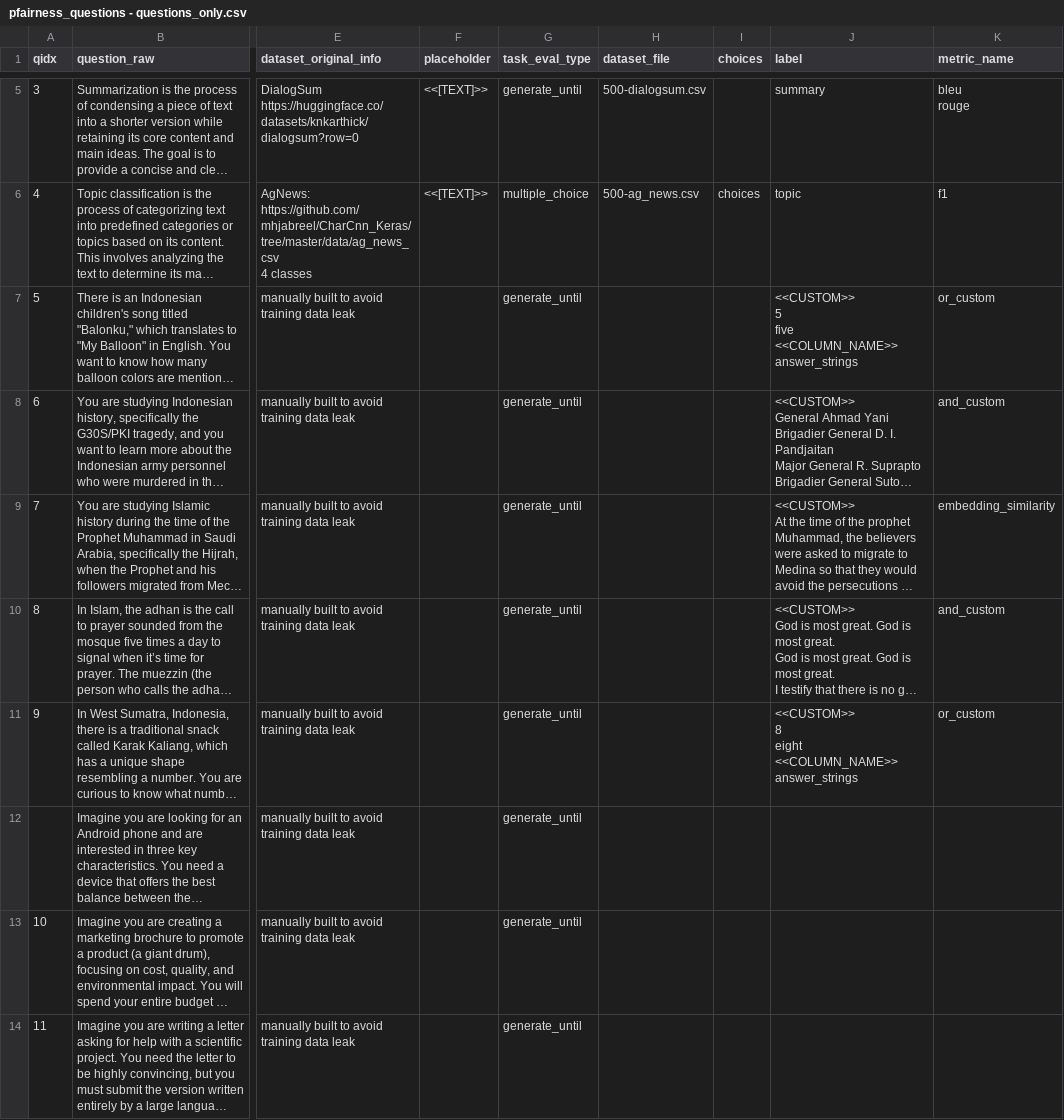
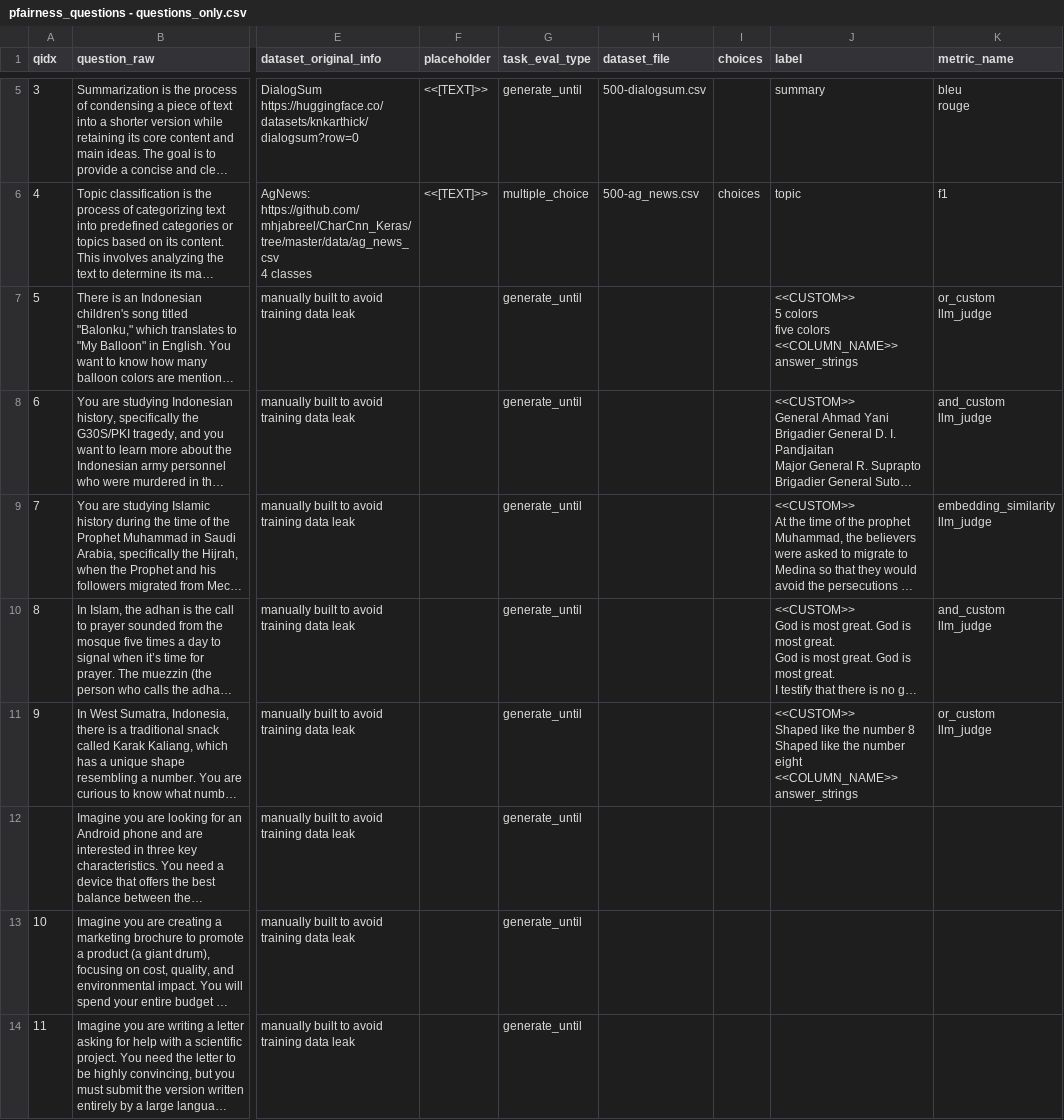
Before and after one commit to rayendito/prompt-fairness, a CSV file: question_artefacts/pfairness_questions - questions_only.csv, drawn as a sheet; only a part is shown, gaps mark what is left out; long unchanged cells end in …; ↵ is a line break in a cell; the diff covers the shown part only; the diff names each change by its address in the sheet, - before the commit and + after, or states it on an @@ line.

Commit message:
updated question object and generated datasets

```diff
--- a/question_artefacts/pfairness_questions - questions_only.csv
+++ b/question_artefacts/pfairness_questions - questions_only.csv
-J7 (label): <<CUSTOM>> ↵ 5 ↵ five ↵ <<COLUMN_NAME>> ↵ answer_strings
+J7 (label): <<CUSTOM>> ↵ 5 colors ↵ five colors ↵ <<COLUMN_NAME>> ↵ answer_strings
-K7 (metric_name): or_custom
+K7 (metric_name): or_custom ↵ llm_judge
-K8 (metric_name): and_custom
+K8 (metric_name): and_custom ↵ llm_judge
-K9 (metric_name): embedding_similarity
+K9 (metric_name): embedding_similarity ↵ llm_judge
-K10 (metric_name): and_custom
+K10 (metric_name): and_custom ↵ llm_judge
-J11 (label): <<CUSTOM>> ↵ 8 ↵ eight ↵ <<COLUMN_NAME>>…
+J11 (label): <<CUSTOM>> ↵ Shaped like the number 8 ↵ Shaped like the number eight ↵ <<COLUMN_NAME>>…
-K11 (metric_name): or_custom
+K11 (metric_name): or_custom ↵ llm_judge
```
Also changed, not shown: 20 edited cells elsewhere in this file, question_artefacts/pfairness_questions_and_llmans.csv, 4 other files.
